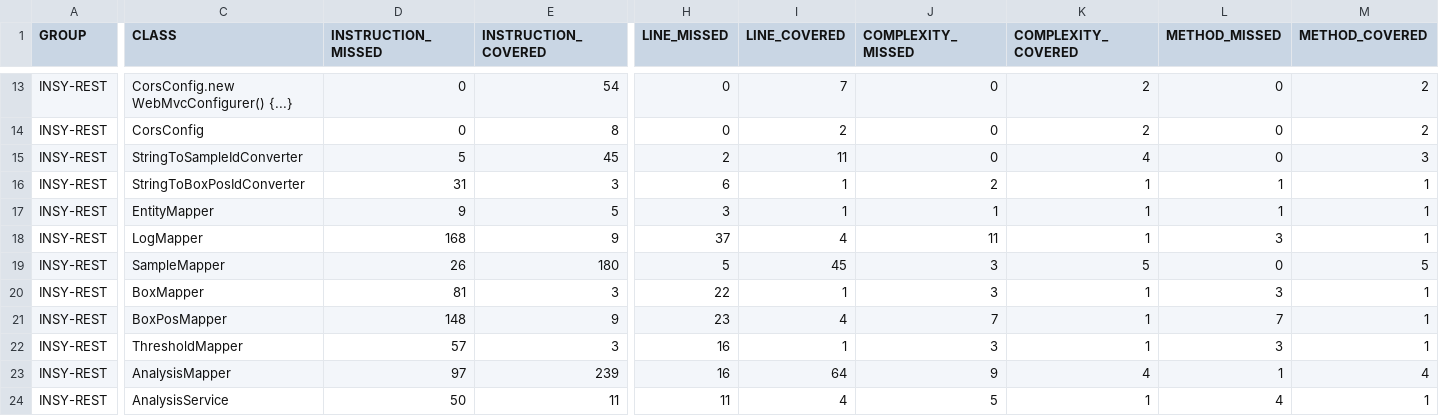
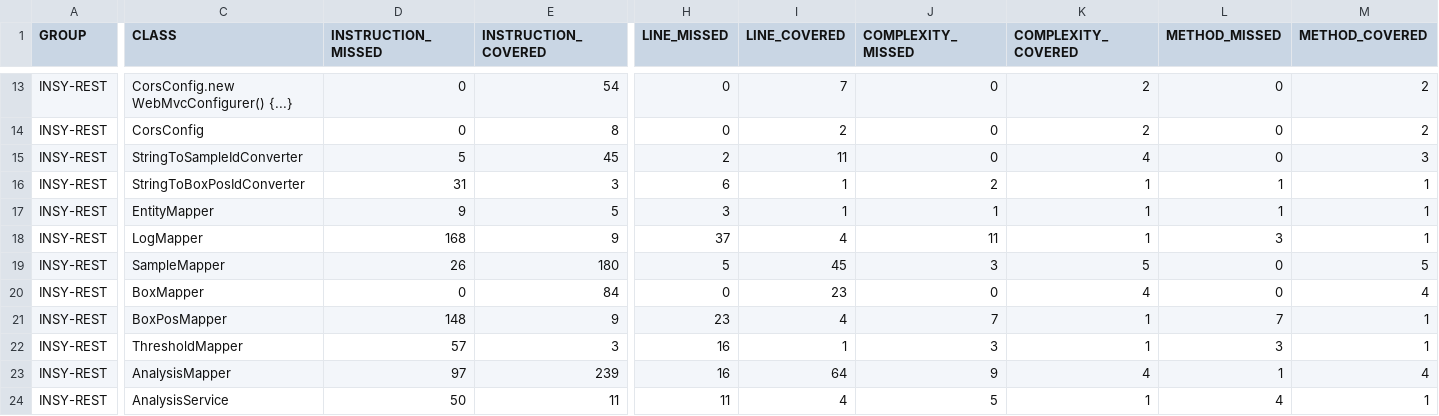
Before and after one commit to TGM-HIT/syt5-gek942-ci-cd-deployment-ci-cd_oprzewlocki_msimov, a CSV file: jacoco.csv, drawn as a sheet; only a part is shown, gaps mark what is left out; the diff names each change by its address in the sheet, - before the commit and + after, or states it on an @@ line.

```diff
--- a/jacoco.csv
+++ b/jacoco.csv
-D20 (INSTRUCTION_MISSED): 81
+D20 (INSTRUCTION_MISSED): 0
-E20 (INSTRUCTION_COVERED): 3
+E20 (INSTRUCTION_COVERED): 84
-H20 (LINE_MISSED): 22
+H20 (LINE_MISSED): 0
-I20 (LINE_COVERED): 1
+I20 (LINE_COVERED): 23
-J20 (COMPLEXITY_MISSED): 3
+J20 (COMPLEXITY_MISSED): 0
-K20 (COMPLEXITY_COVERED): 1
+K20 (COMPLEXITY_COVERED): 4
-L20 (METHOD_MISSED): 3
+L20 (METHOD_MISSED): 0
-M20 (METHOD_COVERED): 1
+M20 (METHOD_COVERED): 4
```
Also changed, not shown: 8 other files.
